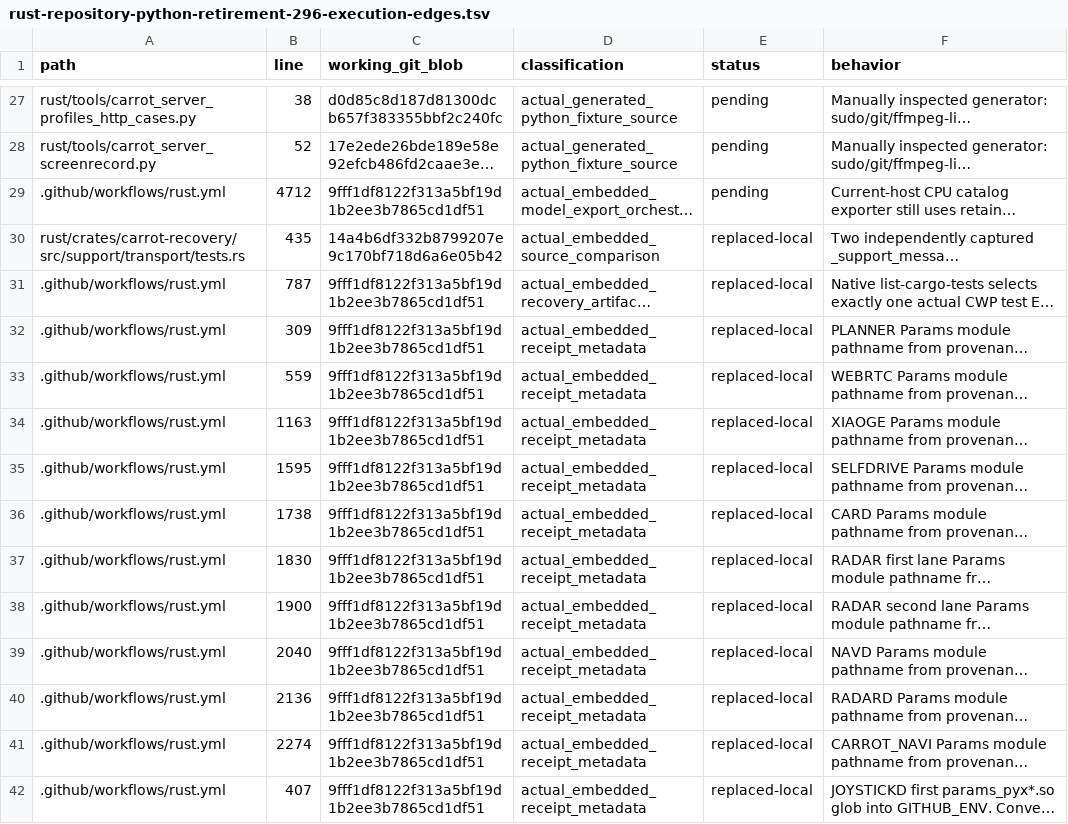
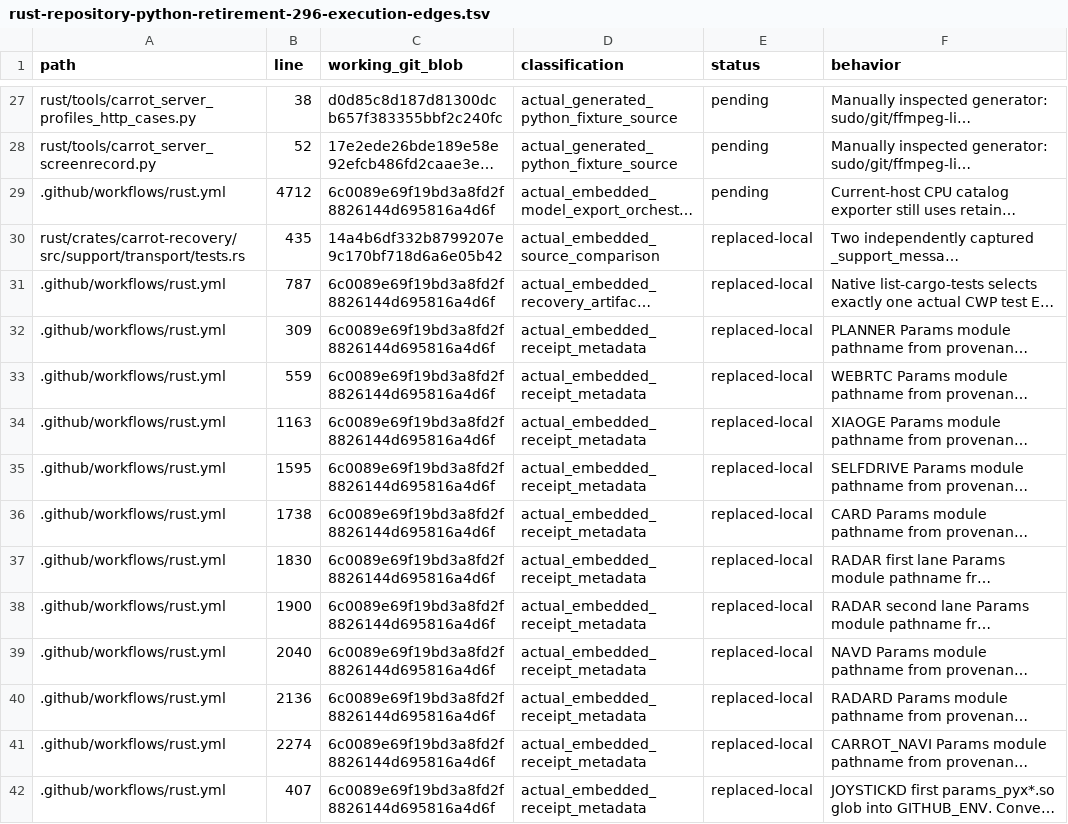
Before and after one commit to bin9208/openpilot-rust, a TSV file: docs/naver/rust-repository-python-retirement-296-execution-edges.tsv, drawn as a sheet; only a part is shown, gaps mark what is left out; long unchanged cells end in …; the diff covers the shown part only; the diff names each change by its address in the sheet, - before the commit and + after, or states it on an @@ line.

```diff
--- a/docs/naver/rust-repository-python-retirement-296-execution-edges.tsv
+++ b/docs/naver/rust-repository-python-retirement-296-execution-edges.tsv
-C29 (working_git_blob): 9fff1df8122f313a5bf19d1b2ee3b7865cd1df51
+C29 (working_git_blob): 6c0089e69f19bd3a8fd2f8826144d695816a4d6f
-C31:C42 (working_git_blob): 9fff1df8122f313a5bf19d1b2ee3b7865cd1df51
+C31:C42 (working_git_blob): 6c0089e69f19bd3a8fd2f8826144d695816a4d6f
```
Also changed, not shown: 20 edited cells elsewhere in this file, 19 other files.
